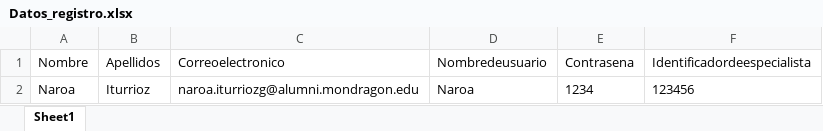
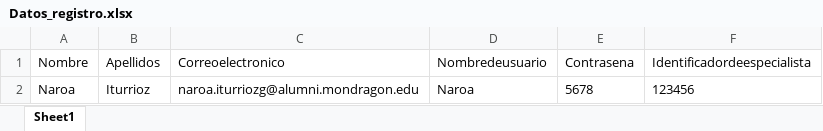
Before and after one commit to Talde-2/LUMA, an Excel workbook: APP/Datos_registro.xlsx, sheet Sheet1, drawn as a sheet; values as stored, in another font and other column widths than the file's, no borders; the diff names each change by its address in the sheet, - before the commit and + after, or states it on an @@ line.

Commit message:
Update Datos_registro.xlsx

```diff
--- a/APP/Datos_registro.xlsx (sheet Sheet1)
+++ b/APP/Datos_registro.xlsx (sheet Sheet1)
-E2 (Contrasena): 1234
+E2 (Contrasena): 5678
```
